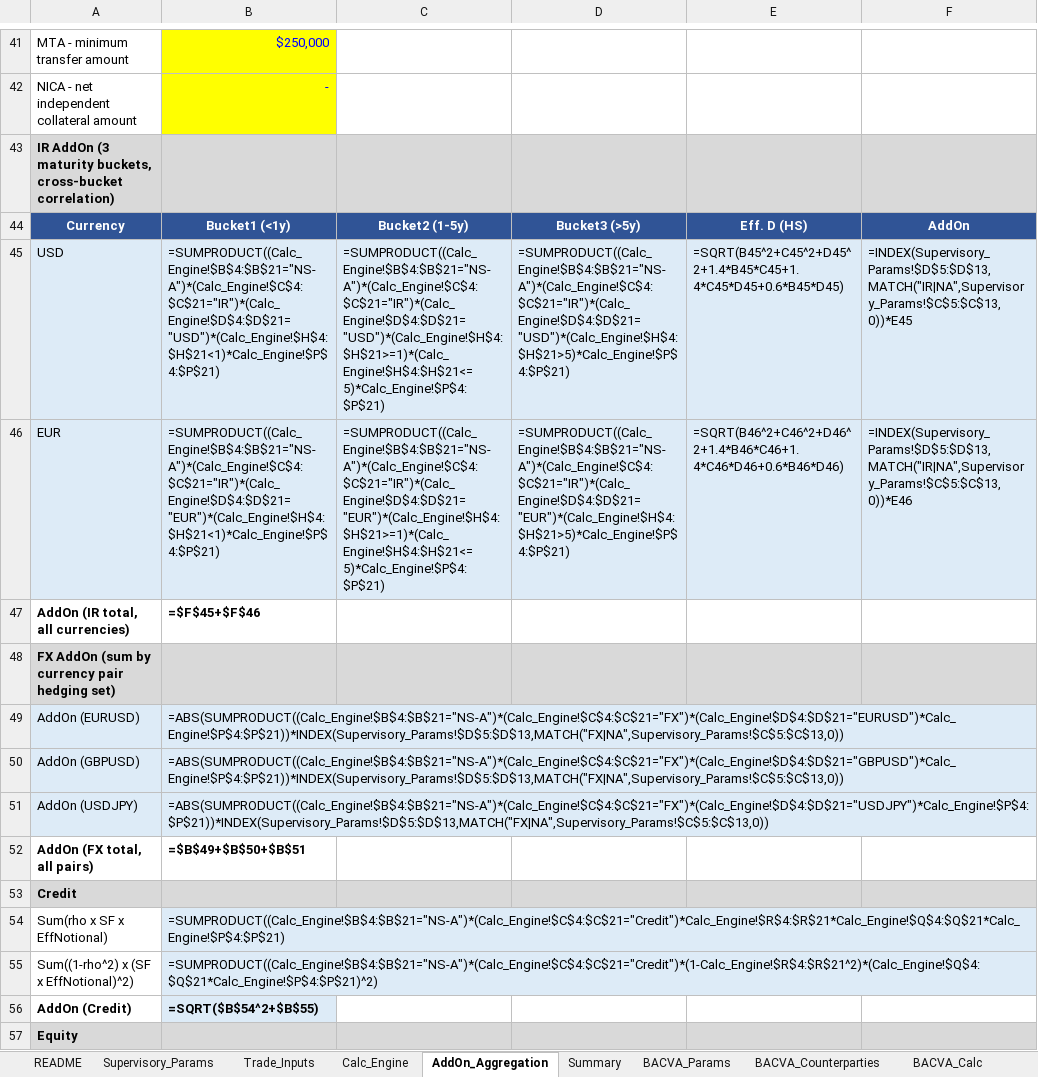
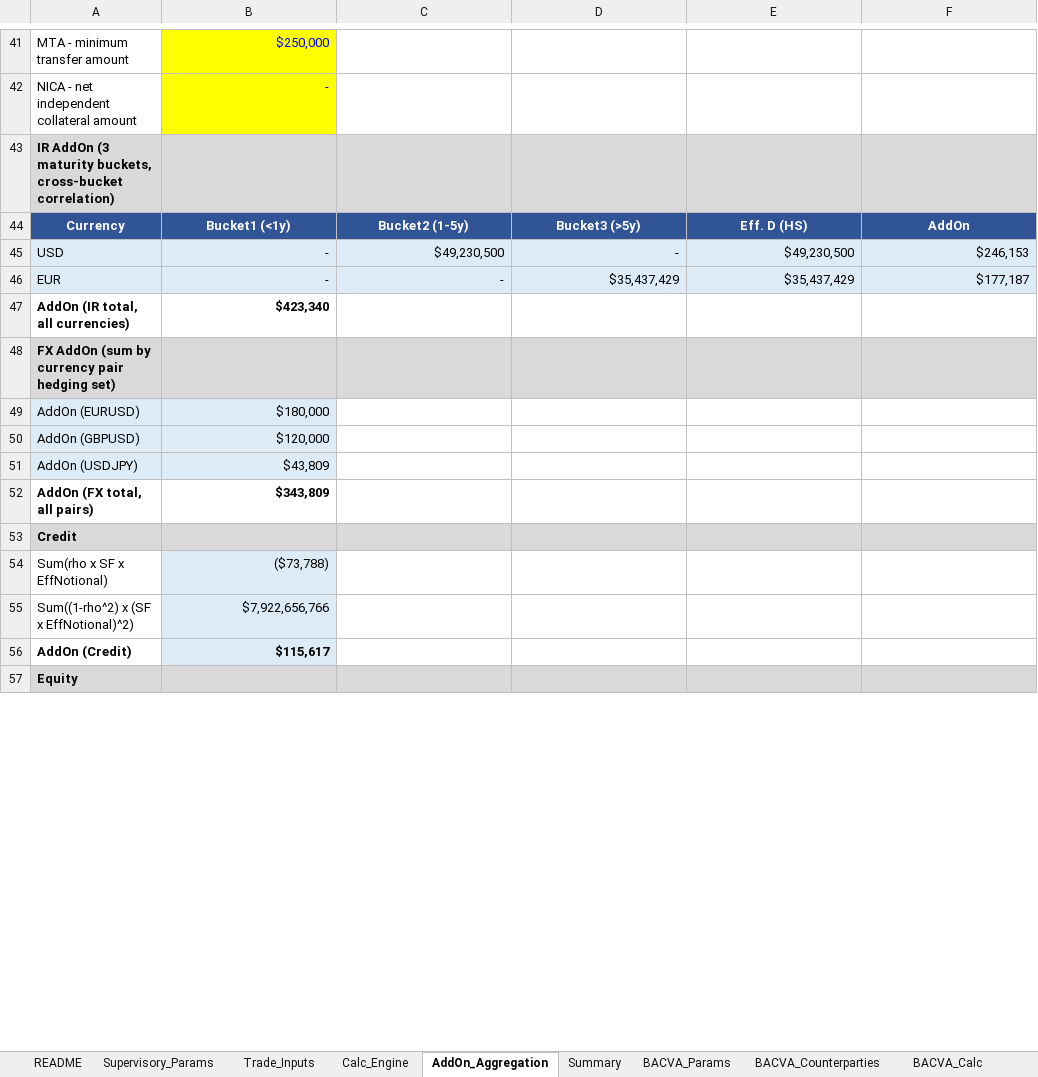
Before and after one commit to DarkKnight6499/sa-ccr-engine, an Excel workbook: excel/SACCR_EAD_Calculator.xlsx, sheet AddOn_Aggregation, drawn as a sheet; only a part is shown, gaps mark what is left out; values as stored, in another font and other column widths than the file's, no borders; formulas without a stored value are shown as written; removed rows and columns are numbered as before the commit, all else as after; the diff covers the shown part only; the diff names each change by its address in the sheet, - before the commit and + after, or states it on an @@ line.

Commit message:
Save recalculated Excel workbook with cached formula values
BA-CVA sheet output confirmed matching the Python engine to the
sub-cent (CORP-001 SCVA, BANK-001 SCVA, K_reduced, final charge).

```diff
--- a/excel/SACCR_EAD_Calculator.xlsx (sheet AddOn_Aggregation)
+++ b/excel/SACCR_EAD_Calculator.xlsx (sheet AddOn_Aggregation)
-row 45: USD | =SUMPRODUCT((Calc_Engine!$B$4:$B$21="NS-A")*(Calc_Engine!$C$4:$C$21="IR")*(Calc_Engine!$D$4:$D$21="USD")*(Calc_Engine!$H$4:$H$21<1)*Calc_Engine!$P$4:$P$21) | =SUMPRODUCT((Calc_Engine!$B$4:$B$21="NS-A")*(Calc_Engine!$C$4:$C$21="IR")*(Calc_Engine!$D$4:$D$21="USD")*(Calc_Engine!$H$4:$H$21>=1)*(Calc_Engine!$H$4:$H$21<=5)*Calc_Engine!$P$4:$P$21) | =SUMPRODUCT((Calc_Engine!$B$4:$B$21="NS-A")*(Calc_Engine!$C$4:$C$21="IR")*(Calc_Engine!$D$4:$D$21="USD")*(Calc_Engine!$H$4:$H$21>5)*Calc_Engine!$P$4:$P$21) | =SQRT(B45^2+C45^2+D45^2+1.4*B45*C45+1.4*C45*D45+0.6*B45*D45) | =INDEX(Supervisory_Params!$D$5:$D$13,MATCH("IR|NA",Supervisory_Params!$C$5:$C$13,0))*E45
-row 46: EUR | =SUMPRODUCT((Calc_Engine!$B$4:$B$21="NS-A")*(Calc_Engine!$C$4:$C$21="IR")*(Calc_Engine!$D$4:$D$21="EUR")*(Calc_Engine!$H$4:$H$21<1)*Calc_Engine!$P$4:$P$21) | =SUMPRODUCT((Calc_Engine!$B$4:$B$21="NS-A")*(Calc_Engine!$C$4:$C$21="IR")*(Calc_Engine!$D$4:$D$21="EUR")*(Calc_Engine!$H$4:$H$21>=1)*(Calc_Engine!$H$4:$H$21<=5)*Calc_Engine!$P$4:$P$21) | =SUMPRODUCT((Calc_Engine!$B$4:$B$21="NS-A")*(Calc_Engine!$C$4:$C$21="IR")*(Calc_Engine!$D$4:$D$21="EUR")*(Calc_Engine!$H$4:$H$21>5)*Calc_Engine!$P$4:$P$21) | =SQRT(B46^2+C46^2+D46^2+1.4*B46*C46+1.4*C46*D46+0.6*B46*D46) | =INDEX(Supervisory_Params!$D$5:$D$13,MATCH("IR|NA",Supervisory_Params!$C$5:$C$13,0))*E46
+row 45: USD | - | $49,230,500 | - | $49,230,500 | $246,153
+row 46: EUR | - | - | $35,437,429 | $35,437,429 | $177,187
-B47: =$F$45+$F$46
+B47: $423,340
-B49: =ABS(SUMPRODUCT((Calc_Engine!$B$4:$B$21="NS-A")*(Calc_Engine!$C$4:$C$21="FX")*(Calc_Engine!$D$4:$D$21="EURUSD")*Calc_Engine!$P$4:$P$21))*INDEX(Supervisory_Params!$D$5:$D$13,MATCH("FX|NA",Supervisory_Params!$C$5:$C$13,0))
+B49: $180,000
-B50: =ABS(SUMPRODUCT((Calc_Engine!$B$4:$B$21="NS-A")*(Calc_Engine!$C$4:$C$21="FX")*(Calc_Engine!$D$4:$D$21="GBPUSD")*Calc_Engine!$P$4:$P$21))*INDEX(Supervisory_Params!$D$5:$D$13,MATCH("FX|NA",Supervisory_Params!$C$5:$C$13,0))
+B50: $120,000
-B51: =ABS(SUMPRODUCT((Calc_Engine!$B$4:$B$21="NS-A")*(Calc_Engine!$C$4:$C$21="FX")*(Calc_Engine!$D$4:$D$21="USDJPY")*Calc_Engine!$P$4:$P$21))*INDEX(Supervisory_Params!$D$5:$D$13,MATCH("FX|NA",Supervisory_Params!$C$5:$C$13,0))
+B51: $43,809
-B52: =$B$49+$B$50+$B$51
+B52: $343,809
-B54: =SUMPRODUCT((Calc_Engine!$B$4:$B$21="NS-A")*(Calc_Engine!$C$4:$C$21="Credit")*Calc_Engine!$R$4:$R$21*Calc_Engine!$Q$4:$Q$21*Calc_Engine!$P$4:$P$21)
+B54: ($73,788)
-B55: =SUMPRODUCT((Calc_Engine!$B$4:$B$21="NS-A")*(Calc_Engine!$C$4:$C$21="Credit")*(1-Calc_Engine!$R$4:$R$21^2)*(Calc_Engine!$Q$4:$Q$21*Calc_Engine!$P$4:$P$21)^2)
+B55: $7,922,656,766
-B56: =SQRT($B$54^2+$B$55)
+B56: $115,617
```
Also changed, not shown: 4 added rows, 4 removed rows and 64 edited cells elsewhere in this sheet, sheet Calc_Engine, sheet BACVA_Calc, sheet BACVA_Params, sheet Summary, sheet BACVA_Summary, sheet Supervisory_Params.
